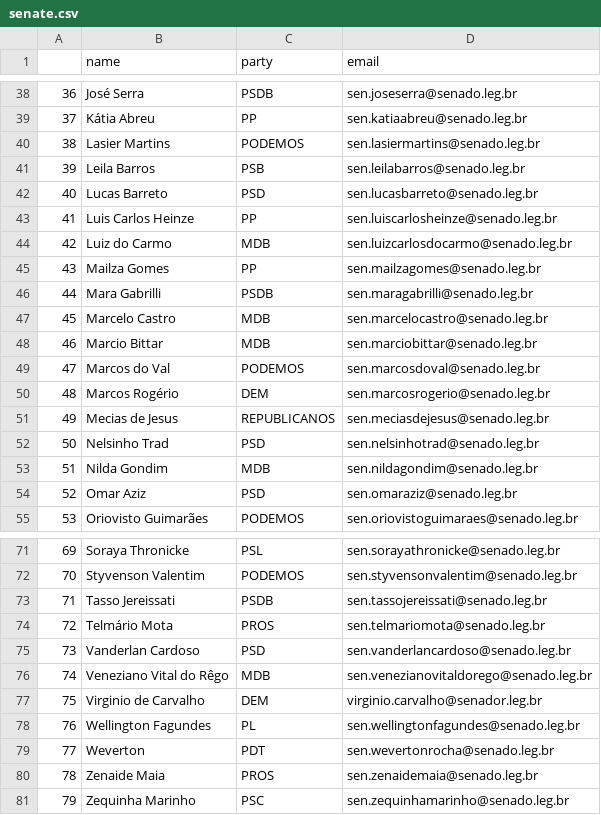
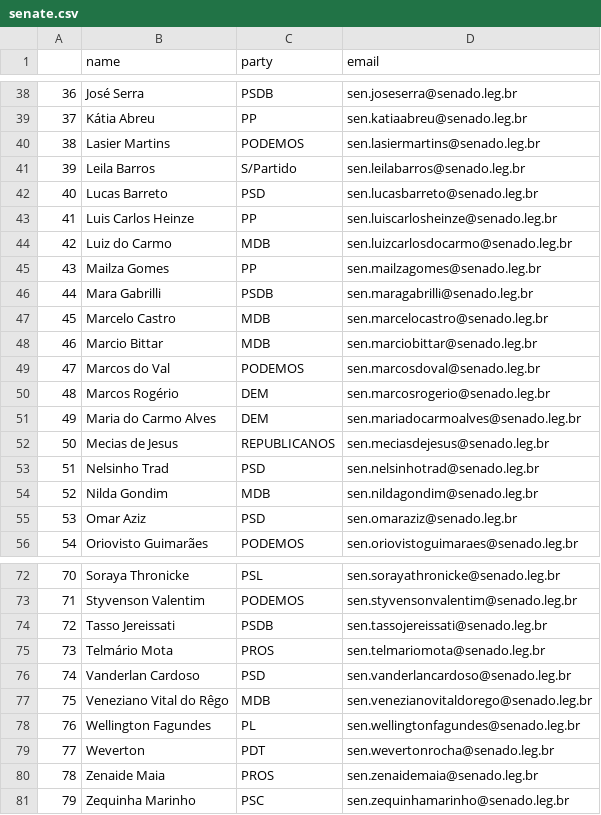
Before and after one commit to 7onn/7onn.github.io, a CSV file: senate.csv, drawn as a sheet; only a part is shown, gaps mark what is left out; removed rows and columns are numbered as before the commit, all else as after; the diff names each change by its address in the sheet, - before the commit and + after, or states it on an @@ line.

```diff
--- a/senate.csv
+++ b/senate.csv
-C41 (party): PSB
+C41 (party): S/Partido
+row 51: 49 | Maria do Carmo Alves | DEM | sen.mariadocarmoalves@senado.leg.br
@@ column A renumbered between rows 52 and 77 @@
-row 77: 75 | Virginio de Carvalho | DEM | virginio.carvalho@senador.leg.br
```
Also changed, not shown: congress.csv, 2 other files.
